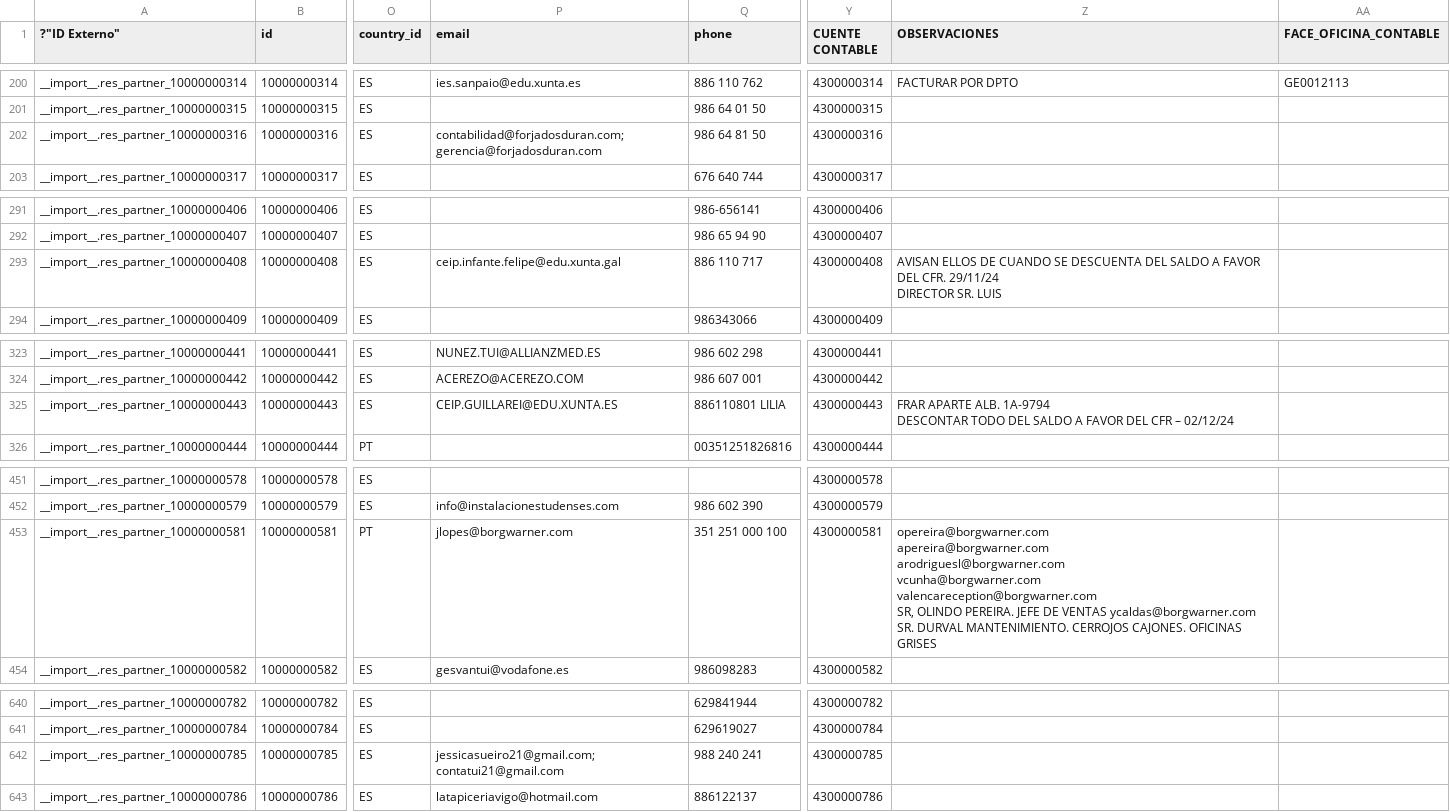
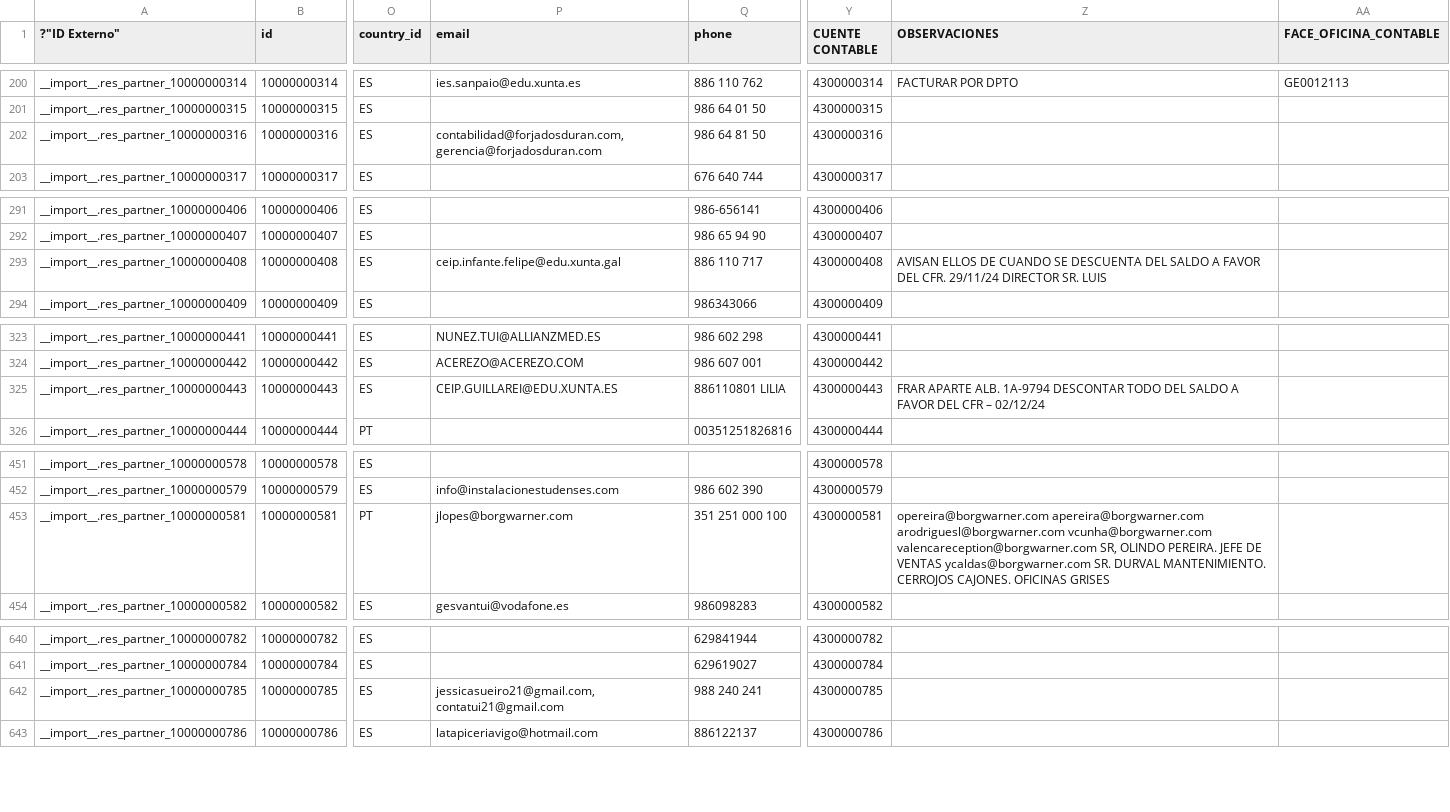
Before and after one commit to tgimenez-git/DousTrazos, a CSV file: Plantillas/Del cliente/Clientes-ContactosPadre_Parte_1.csv (was Plantillas/Del cliente/Clientes-Contactos_padre_Parte_1.csv), drawn as a sheet; only a part is shown, gaps mark what is left out; the diff covers the shown part only; the diff names each change by its address in the sheet, - before the commit and + after, or states it on an @@ line.

```diff
--- a/Plantillas/Del cliente/Clientes-Contactos_padre_Parte_1.csv
+++ b/Plantillas/Del cliente/Clientes-ContactosPadre_Parte_1.csv
-P202 (email): contabilidad@forjadosduran.com; gerencia@forjadosduran.com
+P202 (email): contabilidad@forjadosduran.com, gerencia@forjadosduran.com
-Z293 (OBSERVACIONES): …SR. LUIS
+Z293 (OBSERVACIONES): …SR. LUIS
-Z325 (OBSERVACIONES): …– 02/12/24
+Z325 (OBSERVACIONES): …– 02/12/24
-Z453 (OBSERVACIONES): …OFICINAS GRISES
+Z453 (OBSERVACIONES): …OFICINAS GRISES
-P642 (email): jessicasueiro21@gmail.com;contatui21@gmail.com
+P642 (email): jessicasueiro21@gmail.com,contatui21@gmail.com
```
Also changed, not shown: 16 edited cells elsewhere in this file, Plantillas/Del cliente/Clientes-ContactosPadre_Parte_2.csv, Plantillas/Del cliente/Clientes-ContactosPadre_Parte_3.csv, 3 other files.
